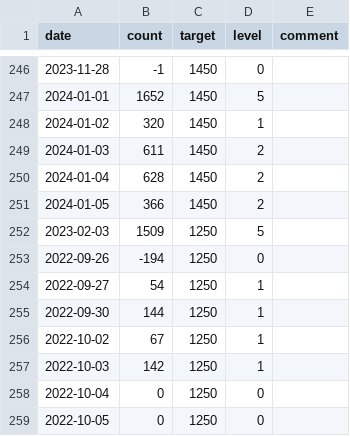
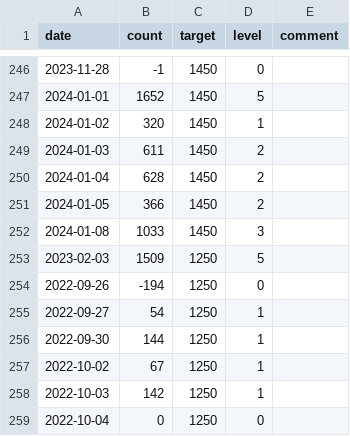
Before and after one commit to Merovex/benwilson.io, a CSV file: assets/wordcount.csv, drawn as a sheet; only a part is shown, gaps mark what is left out; the shorter side is filled out with more unchanged rows; the diff names each change by its address in the sheet, - before the commit and + after, or states it on an @@ line.

Commit message:
Updating wordcount

```diff
--- a/assets/wordcount.csv
+++ b/assets/wordcount.csv
+row 252: 2024-01-08 | 1033 | 1450 | 3
```
Also changed, not shown: 3 other files.
